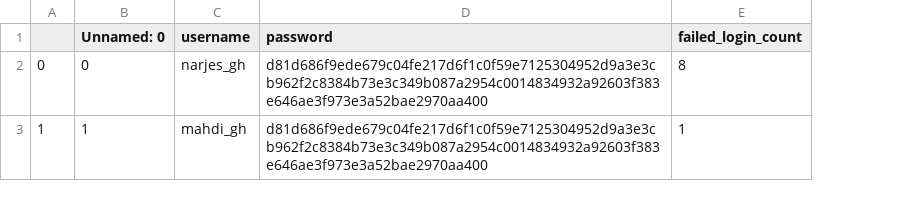
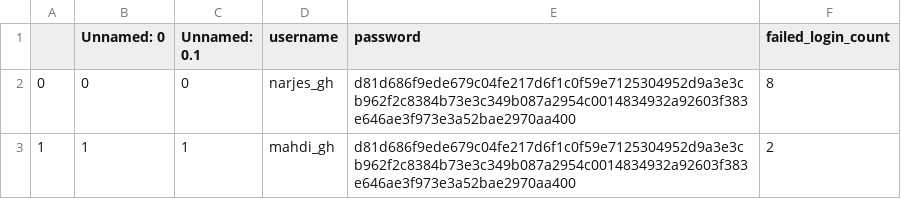
Before and after one commit to n-ghiyami/Messnger, a CSV file: username_password.csv, drawn as a sheet; addresses are those after the commit; the diff names each change by its address in the sheet, - before the commit and + after, or states it on an @@ line.

```diff
--- a/username_password.csv
+++ b/username_password.csv
+column C (Unnamed: 0.1), rows 2-3: 0 | 1
-F3 (failed_login_count): 1
+F3 (failed_login_count): 2
```
Also changed, not shown: 9 other files.
